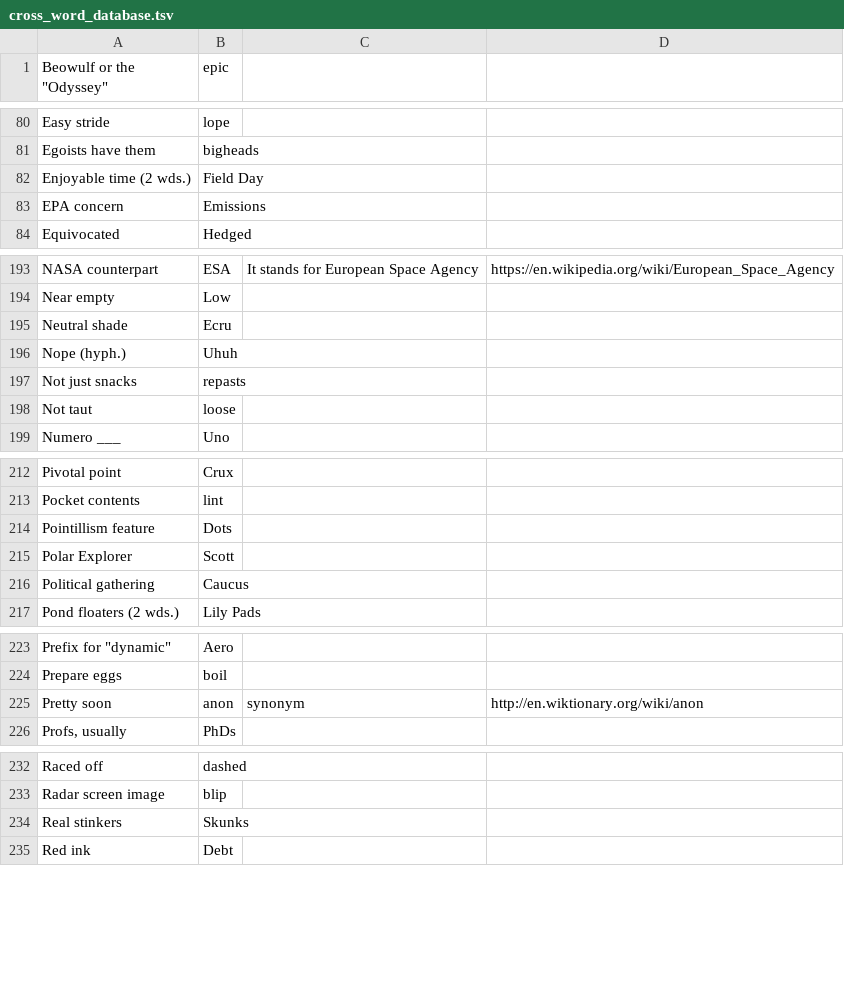
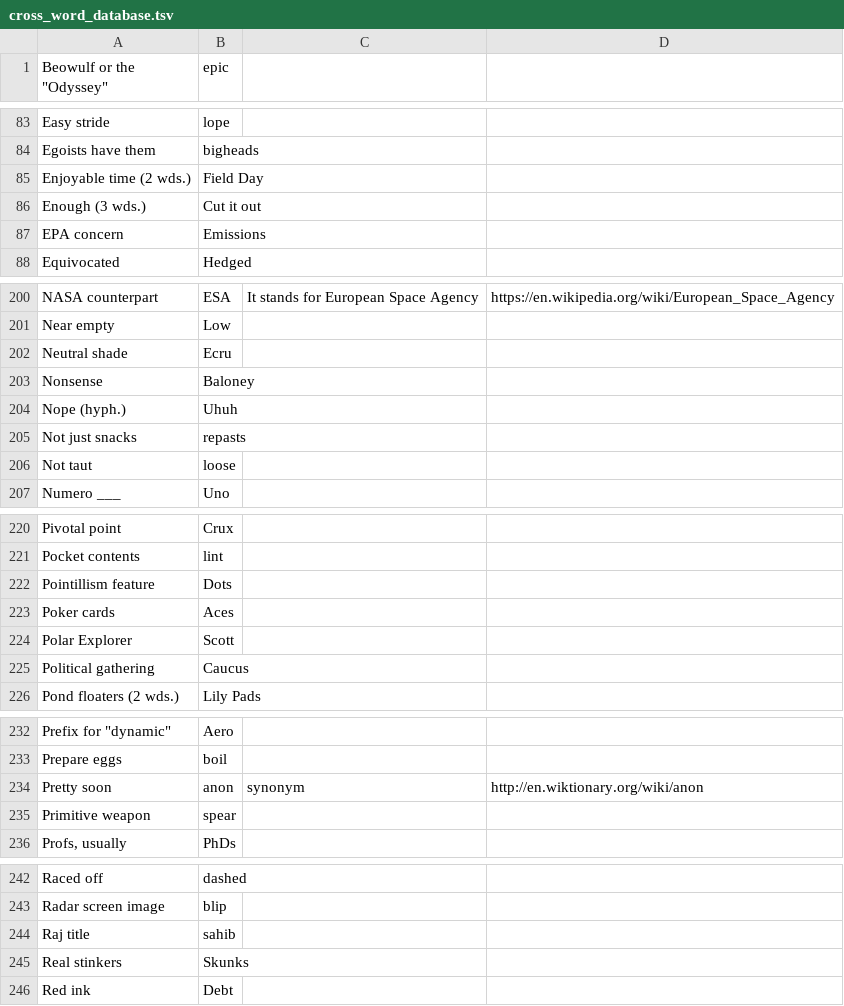
Before and after one commit to KamarajuKusumanchi/crossword, a TSV file: database/cross_word_database.tsv, drawn as a sheet; only a part is shown, gaps mark what is left out; the diff covers the shown part only; the diff names each change by its address in the sheet, - before the commit and + after, or states it on an @@ line.

```diff
--- a/database/cross_word_database.tsv
+++ b/database/cross_word_database.tsv
+row 86: Enough (3 wds.) | Cut it out
+row 203: Nonsense | Baloney
+row 223: Poker cards | Aces
+row 235: Primitive weapon | spear
+row 244: Raj title | sahib
```
Also changed, not shown: 10 added rows elsewhere in this file.
